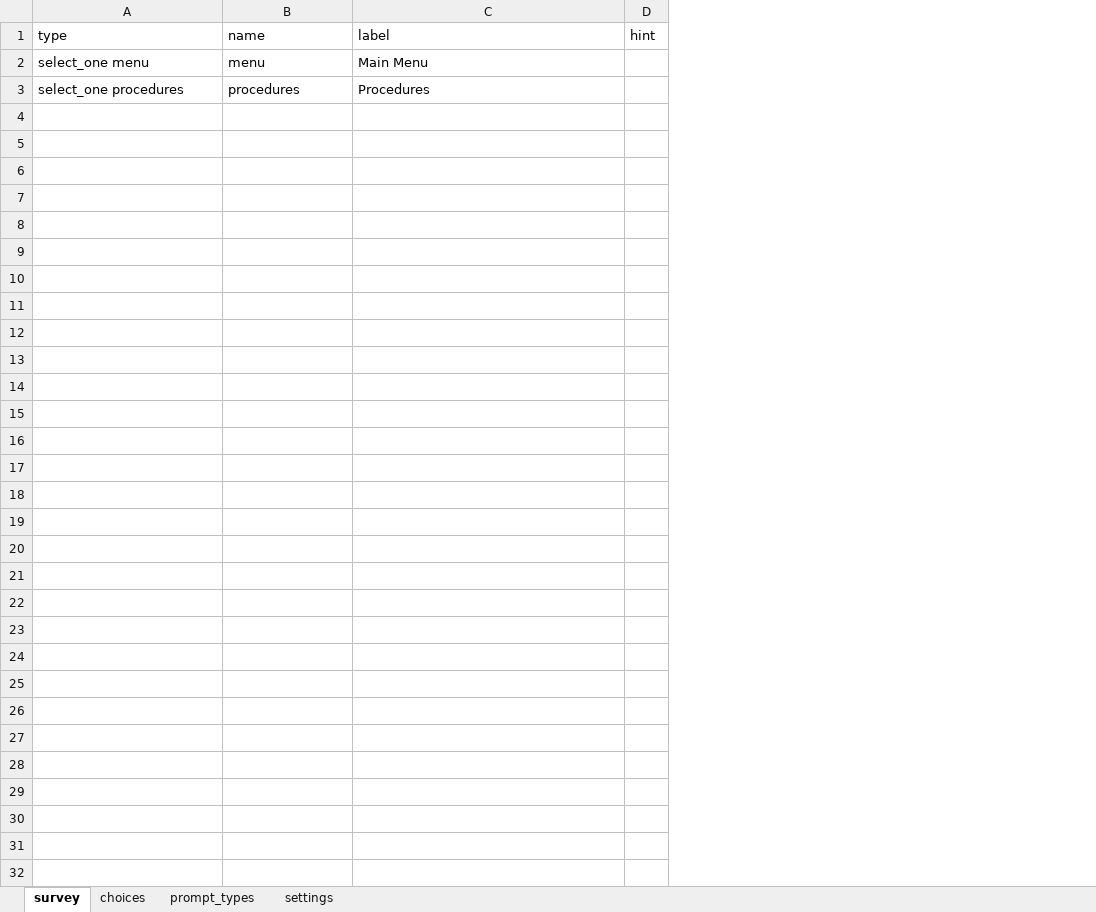
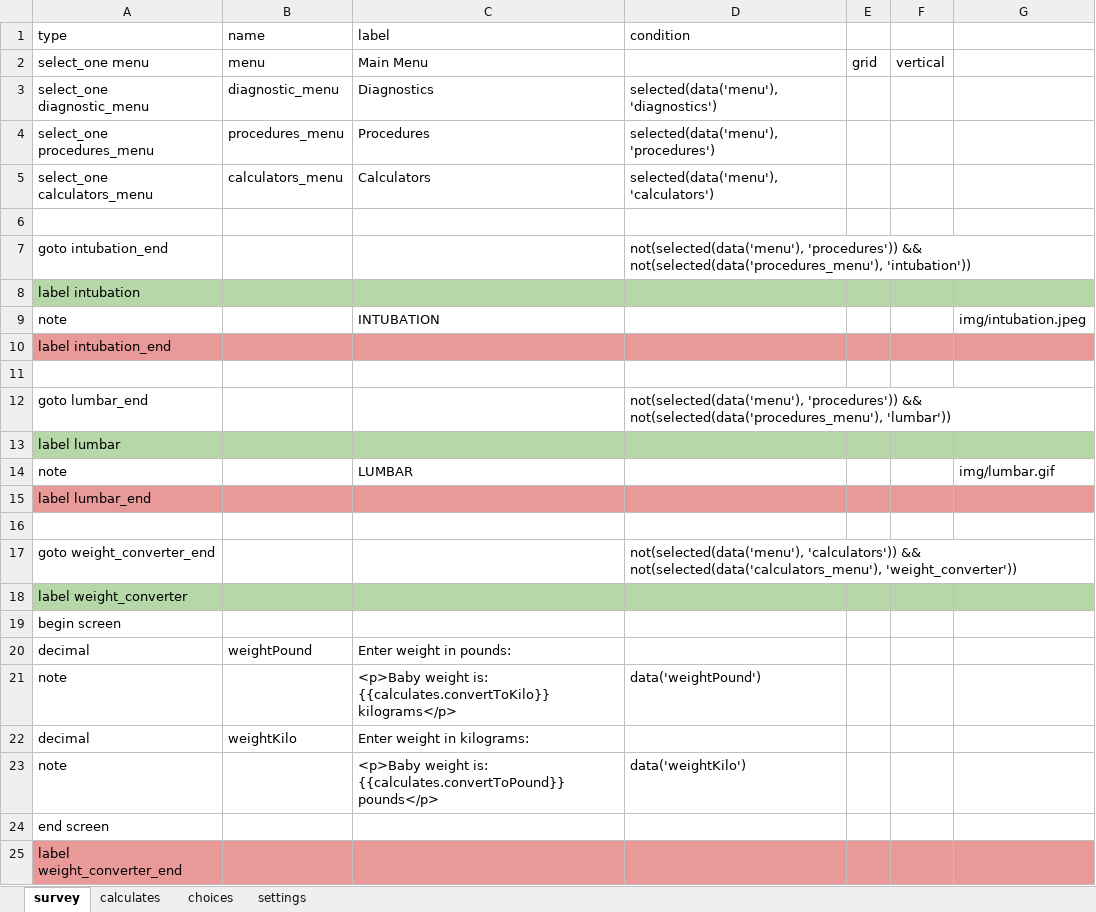
Before and after one commit to xiaoj/481web, an Excel workbook: opendatakit.collect2/form-files/neonatal/neonatal.xlsx, sheet survey, drawn as a sheet; values as stored, in another font and other column widths than the file's, no borders; removed rows and columns are numbered as before the commit, all else as after; the diff names each change by its address in the sheet, - before the commit and + after, or states it on an @@ line.

Commit message:
updated neonatal form

```diff
--- a/opendatakit.collect2/form-files/neonatal/neonatal.xlsx (sheet survey)
+++ b/opendatakit.collect2/form-files/neonatal/neonatal.xlsx (sheet survey)
-sheet tab: prompt_types
+sheet tab: calculates
-column D (hint), empty
+column D (condition), row 4: selected(data('menu'), 'procedures')
+column E, row 2: grid
+column F, row 2: vertical
+column G, empty
+row 3: select_one diagnostic_menu | diagnostic_menu | Diagnostics | selected(data('menu'), 'diagnostics')
-A4 (type): select_one procedures
+A4 (type): select_one procedures_menu
-B4 (name): procedures
+B4 (name): procedures_menu
+row 5: select_one calculators_menu | calculators_menu | Calculators | selected(data('menu'), 'calculators')
+row 6: (empty)
+row 7: goto intubation_end |  |  | not(selected(data('menu'), 'procedures')) && not(selected(data('procedures_menu'), 'intubation'))
+row 8: label intubation
+row 9: note |  | INTUBATION |  |  |  | img/intubation.jpeg
+row 10: label intubation_end
+row 11: (empty)
+row 12: goto lumbar_end |  |  | not(selected(data('menu'), 'procedures')) && not(selected(data('procedures_menu'), 'lumbar'))
+row 13: label lumbar
+row 14: note |  | LUMBAR |  |  |  | img/lumbar.gif
+row 15: label lumbar_end
+row 16: (empty)
+row 17: goto weight_converter_end |  |  | not(selected(data('menu'), 'calculators')) && not(selected(data('calculators_menu'), 'weight_converter'))
+row 18: label weight_converter
+row 19: begin screen
+row 20: decimal | weightPound | Enter weight in pounds:
+row 21: note |  | <p>Baby weight is: {{calculates.convertToKilo}} kilograms</p> | data('weightPound')
+row 22: decimal | weightKilo | Enter weight in kilograms:
+row 23: note |  | <p>Baby weight is: {{calculates.convertToPound}} pounds</p> | data('weightKilo')
+row 24: end screen
+row 25: label weight_converter_end
```
Also changed, not shown: sheet choices, 1 other file.
